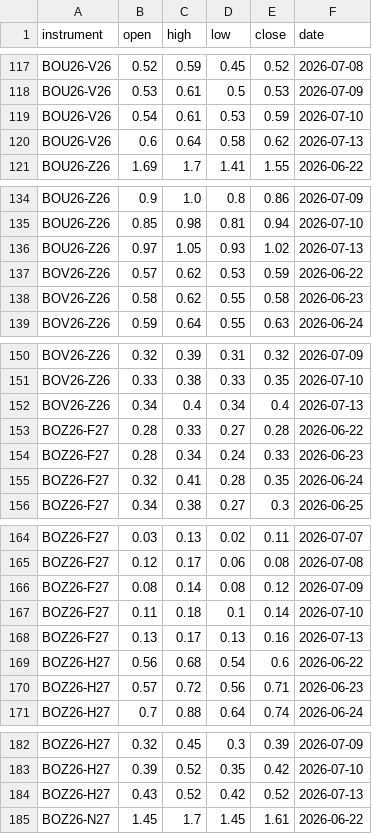
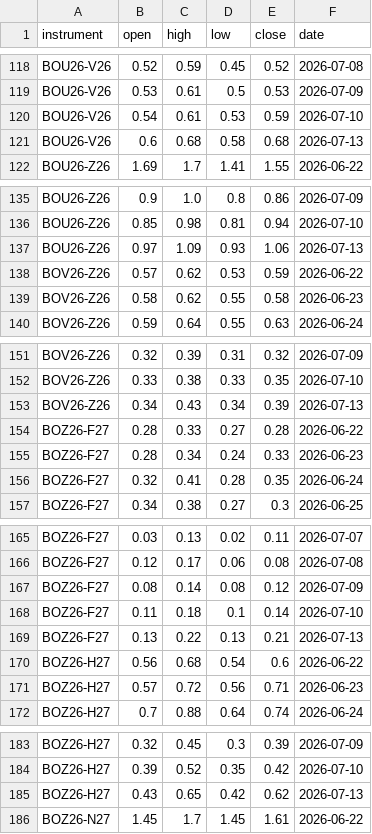
Before and after one commit to anuj-srivastava2024/Vap_dashboard, a CSV file: vap_dashboard_ohlc.csv, drawn as a sheet; only a part is shown, gaps mark what is left out; the diff covers the shown part only.

```diff
--- a/vap_dashboard_ohlc.csv
+++ b/vap_dashboard_ohlc.csv
@@ -119,3 +120,3 @@ BOU26-V26,0.53,0.61,0.5,0.53,2026-07-09
 BOU26-V26,0.54,0.61,0.53,0.59,2026-07-10
-BOU26-V26,0.6,0.64,0.58,0.62,2026-07-13
+BOU26-V26,0.6,0.68,0.58,0.68,2026-07-13
 BOU26-Z26,1.69,1.7,1.41,1.55,2026-06-22
@@ -135,3 +136,3 @@ BOU26-Z26,0.9,1.0,0.8,0.86,2026-07-09
 BOU26-Z26,0.85,0.98,0.81,0.94,2026-07-10
-BOU26-Z26,0.97,1.05,0.93,1.02,2026-07-13
+BOU26-Z26,0.97,1.09,0.93,1.06,2026-07-13
 BOV26-Z26,0.57,0.62,0.53,0.59,2026-06-22
@@ -151,3 +152,3 @@ BOV26-Z26,0.32,0.39,0.31,0.32,2026-07-09
 BOV26-Z26,0.33,0.38,0.33,0.35,2026-07-10
-BOV26-Z26,0.34,0.4,0.34,0.4,2026-07-13
+BOV26-Z26,0.34,0.43,0.34,0.39,2026-07-13
 BOZ26-F27,0.28,0.33,0.27,0.28,2026-06-22
@@ -167,3 +168,3 @@ BOZ26-F27,0.08,0.14,0.08,0.12,2026-07-09
 BOZ26-F27,0.11,0.18,0.1,0.14,2026-07-10
-BOZ26-F27,0.13,0.17,0.13,0.16,2026-07-13
+BOZ26-F27,0.13,0.22,0.13,0.21,2026-07-13
 BOZ26-H27,0.56,0.68,0.54,0.6,2026-06-22
@@ -183,3 +184,3 @@ BOZ26-H27,0.32,0.45,0.3,0.39,2026-07-09
 BOZ26-H27,0.39,0.52,0.35,0.42,2026-07-10
-BOZ26-H27,0.43,0.52,0.42,0.52,2026-07-13
+BOZ26-H27,0.43,0.65,0.42,0.62,2026-07-13
 BOZ26-N27,1.45,1.7,1.45,1.61,2026-06-22
```
Also changed, not shown: 1 added row and 108 edited cells elsewhere in this file, delta.csv, 1 other file.
